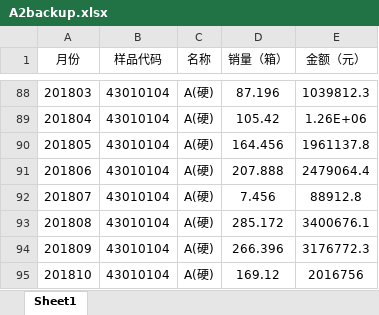
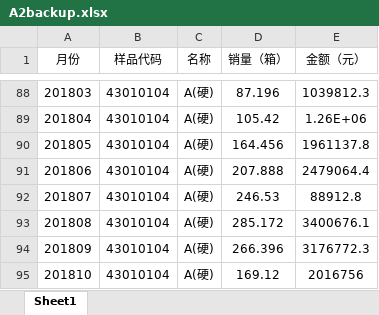
Before and after one commit to upcerbin/nmmcm3, an Excel workbook: source_data/A2backup.xlsx, sheet Sheet1, drawn as a sheet; only a part is shown, gaps mark what is left out; values as stored, in another font and other column widths than the file's, no borders; the diff names each change by its address in the sheet, - before the commit and + after, or states it on an @@ line.

```diff
--- a/source_data/A2backup.xlsx (sheet Sheet1)
+++ b/source_data/A2backup.xlsx (sheet Sheet1)
-D92 (销量（箱）): 7.456
+D92 (销量（箱）): 246.53
```
Also changed, not shown: final_result/A1.xlsx, temp.xlsx, 6 other files.
